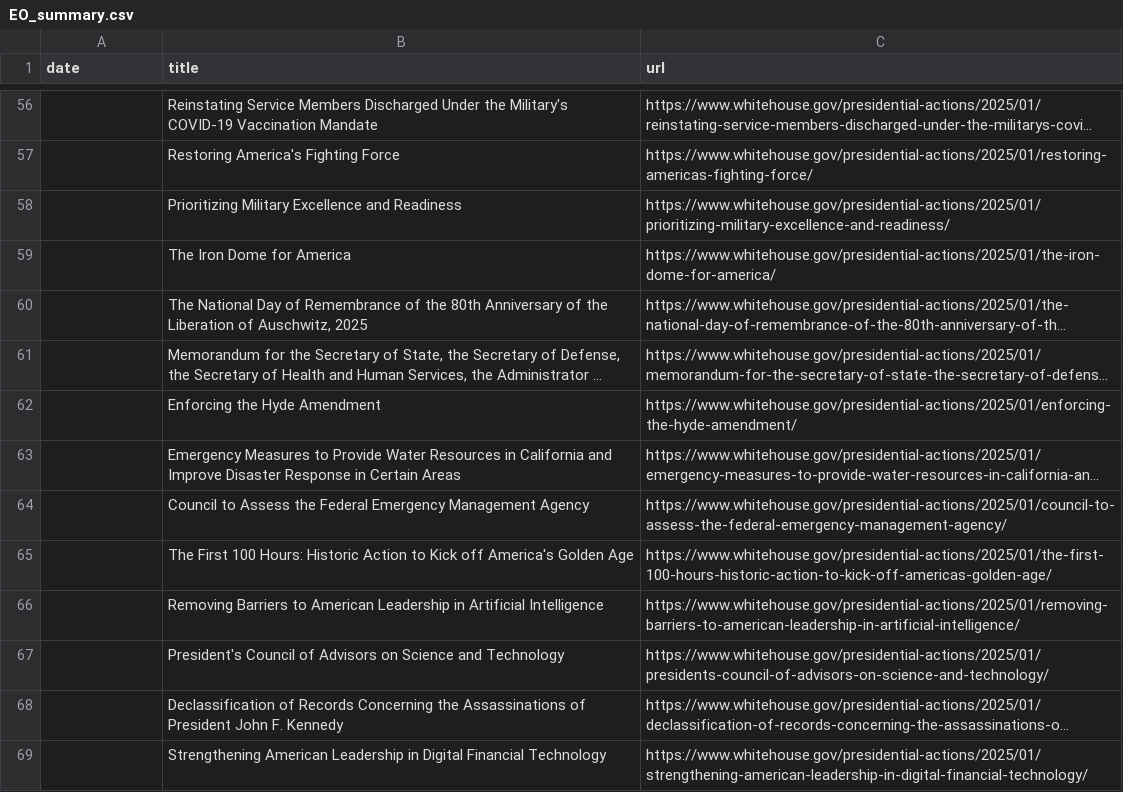
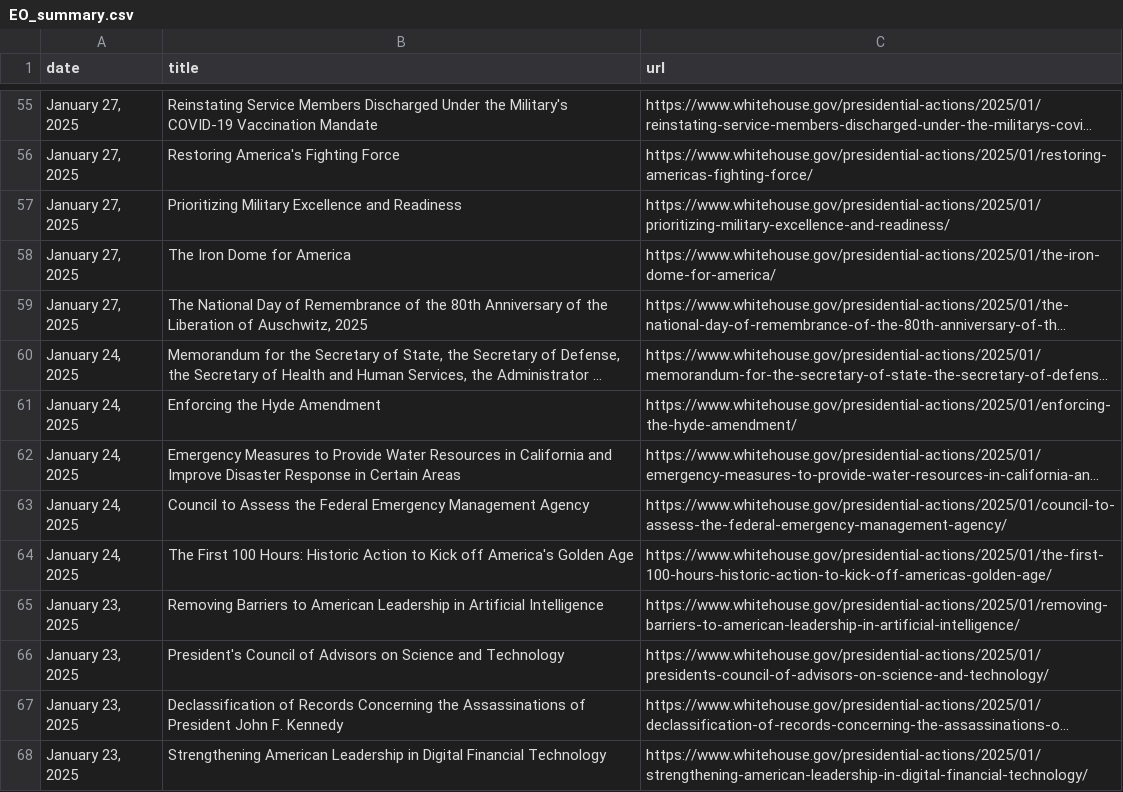
Before and after one commit to arc-research-analytics/executive-orders, a CSV file: EO_summary.csv, drawn as a sheet; only a part is shown, gaps mark what is left out; long unchanged cells end in …; addresses are those after the commit; the diff covers the shown part only; the diff names each change by its address in the sheet, - before the commit and + after, or states it on an @@ line.

```diff
--- a/EO_summary.csv
+++ b/EO_summary.csv
-A55:A59 (date): (empty)
+A55:A59 (date): January 27, 2025
-A60:A64 (date): (empty)
+A60:A64 (date): January 24, 2025
-A65:A68 (date): (empty)
+A65:A68 (date): January 23, 2025
```
Also changed, not shown: 1 removed row and 106 edited cells elsewhere in this file, 1 other file.
